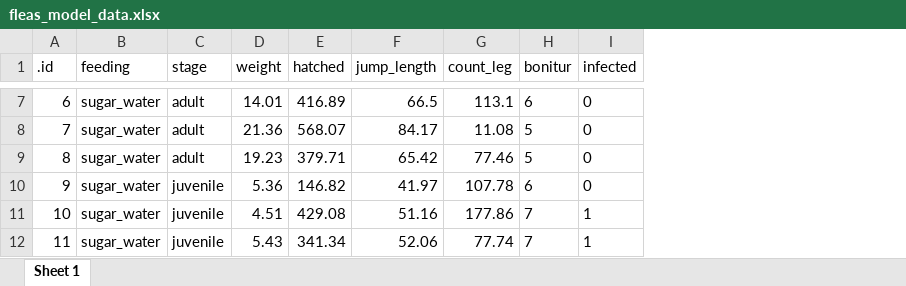
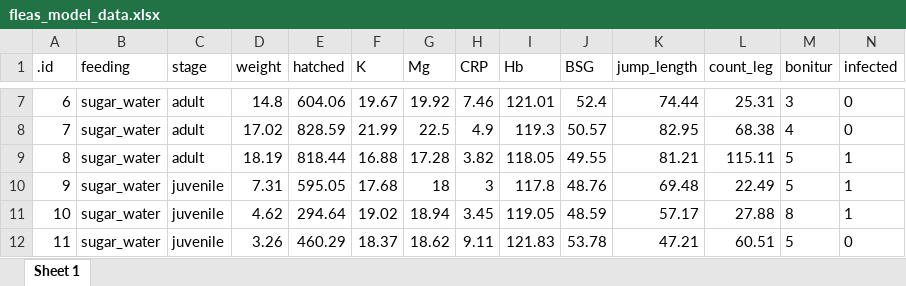
Before and after one commit to jkruppa/jkruppa.github.io, an Excel workbook: data/fleas_model_data.xlsx, sheet Sheet 1, drawn as a sheet; only a part is shown, gaps mark what is left out; values as stored, in another font and other column widths than the file's, no borders; addresses are those after the commit; the diff covers the shown part only; the diff names each change by its address in the sheet, - before the commit and + after, or states it on an @@ line.

```diff
--- a/data/fleas_model_data.xlsx (sheet Sheet 1)
+++ b/data/fleas_model_data.xlsx (sheet Sheet 1)
+column F (K), rows 7-12: 19.67 | 21.99 | 16.88 | 17.68 | 19.02 | 18.37
+column G (Mg), rows 7-12: 19.92 | 22.5 | 17.28 | 18 | 18.94 | 18.62
+column H (CRP), rows 7-12: 7.46 | 4.9 | 3.82 | 3 | 3.45 | 9.11
+column I (Hb), rows 7-12: 121.01 | 119.3 | 118.05 | 117.8 | 119.05 | 121.83
+column J (BSG), rows 7-12: 52.4 | 50.57 | 49.55 | 48.76 | 48.59 | 53.78
-D7 (weight): 14.01
+D7 (weight): 14.8
-E7 (hatched): 416.89
+E7 (hatched): 604.06
-K7 (jump_length): 66.5
+K7 (jump_length): 74.44
-L7 (count_leg): 113.1
+L7 (count_leg): 25.31
-M7 (bonitur): 6
+M7 (bonitur): 3
-D8 (weight): 21.36
+D8 (weight): 17.02
-E8 (hatched): 568.07
+E8 (hatched): 828.59
-K8 (jump_length): 84.17
+K8 (jump_length): 82.95
-L8 (count_leg): 11.08
+L8 (count_leg): 68.38
-M8 (bonitur): 5
+M8 (bonitur): 4
-D9 (weight): 19.23
+D9 (weight): 18.19
-E9 (hatched): 379.71
+E9 (hatched): 818.44
-K9 (jump_length): 65.42
+K9 (jump_length): 81.21
-L9 (count_leg): 77.46
+L9 (count_leg): 115.11
-N9:N10 (infected): 0
+N9:N10 (infected): 1
-D10 (weight): 5.36
+D10 (weight): 7.31
-E10 (hatched): 146.82
+E10 (hatched): 595.05
-K10 (jump_length): 41.97
+K10 (jump_length): 69.48
-L10 (count_leg): 107.78
+L10 (count_leg): 22.49
-M10 (bonitur): 6
+M10 (bonitur): 5
-D11 (weight): 4.51
+D11 (weight): 4.62
-E11 (hatched): 429.08
+E11 (hatched): 294.64
-K11 (jump_length): 51.16
+K11 (jump_length): 57.17
-L11 (count_leg): 177.86
+L11 (count_leg): 27.88
-M11 (bonitur): 7
+M11 (bonitur): 8
-D12 (weight): 5.43
+D12 (weight): 3.26
-E12 (hatched): 341.34
+E12 (hatched): 460.29
-K12 (jump_length): 52.06
+K12 (jump_length): 47.21
-L12 (count_leg): 77.74
+L12 (count_leg): 60.51
-M12 (bonitur): 7
+M12 (bonitur): 5
-N12 (infected): 1
+N12 (infected): 0
```
Also changed, not shown: 213 edited cells elsewhere in this sheet, data/flea_dog.xlsx, data/flea_dog_cat.xlsx, 13 other files.
